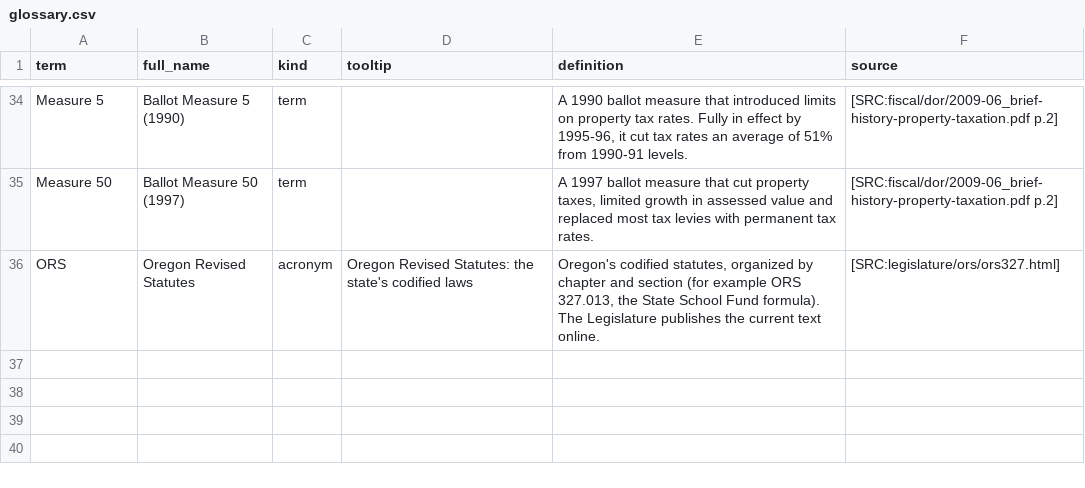
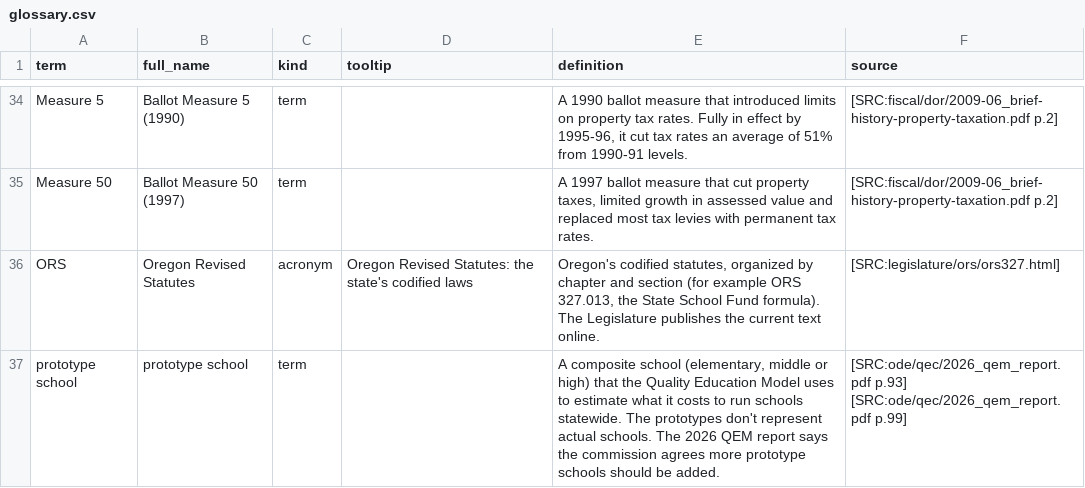
Before and after one commit to pietvanzoen/fund-oregon-schools, a CSV file: analysis/glossary.csv, drawn as a sheet; only a part is shown, gaps mark what is left out; the diff names each change by its address in the sheet, - before the commit and + after, or states it on an @@ line.

```diff
--- a/analysis/glossary.csv
+++ b/analysis/glossary.csv
+row 37: prototype school | prototype school | term |  | A composite school (elementary, middle or high) that the Quality Education Model uses to estimate what it costs to run schools statewide. The prototypes don't represent actual schools. The 2026 QEM report says the commission agrees more prototype schools should be added. | [SRC:ode/qec/2026_qem_report.pdf p.93] [SRC:ode/qec/2026_qem_report.pdf p.99]
```
Also changed, not shown: sources/_queue.csv, 13 other files.
